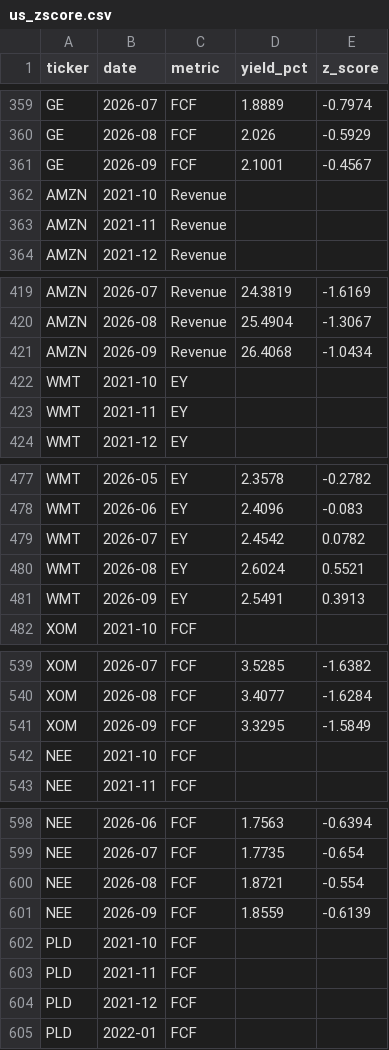
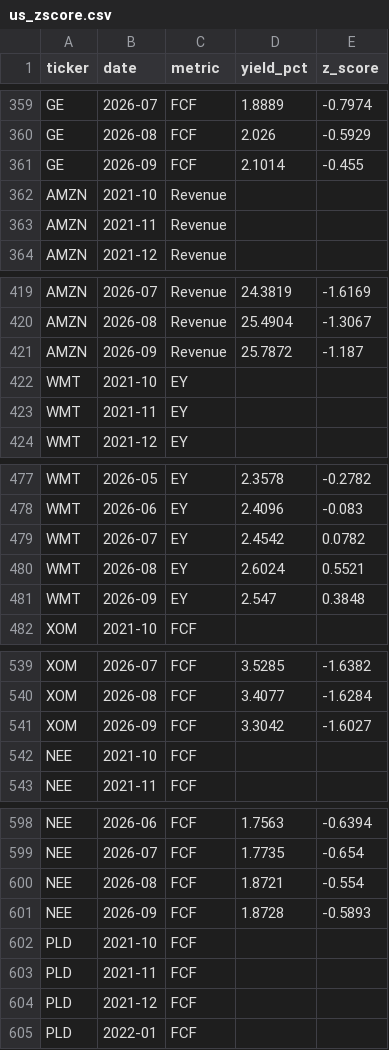
Before and after one commit to Ilyazykov/erp, a CSV file: data/us_zscore.csv, drawn as a sheet; only a part is shown, gaps mark what is left out; the diff covers the shown part only.

```diff
--- a/data/us_zscore.csv
+++ b/data/us_zscore.csv
@@ -360,3 +360,3 @@ GE,2026-07,FCF,1.8889,-0.7974
 GE,2026-08,FCF,2.026,-0.5929
-GE,2026-09,FCF,2.1001,-0.4567
+GE,2026-09,FCF,2.1014,-0.455
 AMZN,2021-10,Revenue,,
@@ -420,3 +420,3 @@ AMZN,2026-07,Revenue,24.3819,-1.6169
 AMZN,2026-08,Revenue,25.4904,-1.3067
-AMZN,2026-09,Revenue,26.4068,-1.0434
+AMZN,2026-09,Revenue,25.7872,-1.187
 WMT,2021-10,EY,,
@@ -480,3 +480,3 @@ WMT,2026-07,EY,2.4542,0.0782
 WMT,2026-08,EY,2.6024,0.5521
-WMT,2026-09,EY,2.5491,0.3913
+WMT,2026-09,EY,2.547,0.3848
 XOM,2021-10,FCF,,
@@ -540,3 +540,3 @@ XOM,2026-07,FCF,3.5285,-1.6382
 XOM,2026-08,FCF,3.4077,-1.6284
-XOM,2026-09,FCF,3.3295,-1.5849
+XOM,2026-09,FCF,3.3042,-1.6027
 NEE,2021-10,FCF,,
@@ -600,3 +600,3 @@ NEE,2026-07,FCF,1.7735,-0.654
 NEE,2026-08,FCF,1.8721,-0.554
-NEE,2026-09,FCF,1.8559,-0.6139
+NEE,2026-09,FCF,1.8728,-0.5893
 PLD,2021-10,FCF,,
```
Also changed, not shown: 63 edited cells elsewhere in this file, 5 other files.
